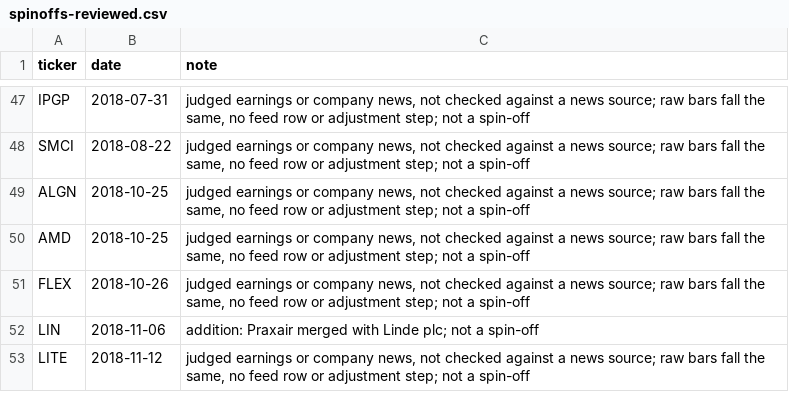
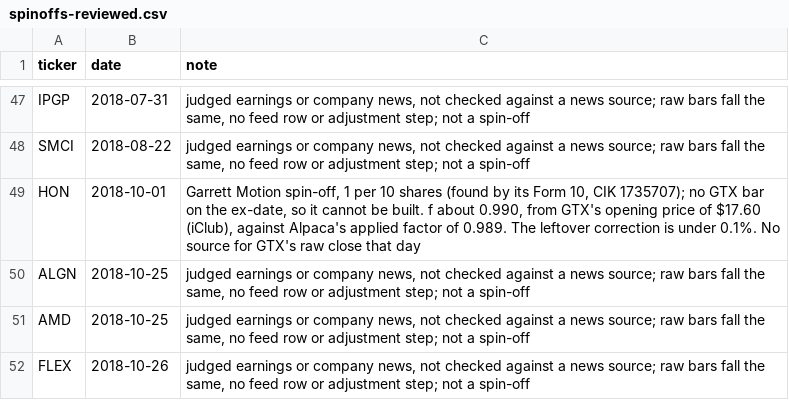
Before and after one commit to pkmaster21/algotrading-harness, a CSV file: config/corporate-actions/spinoffs-reviewed.csv, drawn as a sheet; only a part is shown, gaps mark what is left out; the shorter side is filled out with more unchanged rows; the diff names each change by its address in the sheet, - before the commit and + after, or states it on an @@ line.

```diff
--- a/config/corporate-actions/spinoffs-reviewed.csv
+++ b/config/corporate-actions/spinoffs-reviewed.csv
+row 49: HON | 2018-10-01 | Garrett Motion spin-off, 1 per 10 shares (found by its Form 10, CIK 1735707); no GTX bar on the ex-date, so it cannot be built. f about 0.990, from GTX's opening price of $17.60 (iClub), against Alpaca's applied factor of 0.989. The leftover correction is under 0.1%. No source for GTX's raw close that day
```
Also changed, not shown: config/corporate-actions/spinoff-events.csv, config/corporate-actions/spinoffs.csv, 8 other files.
